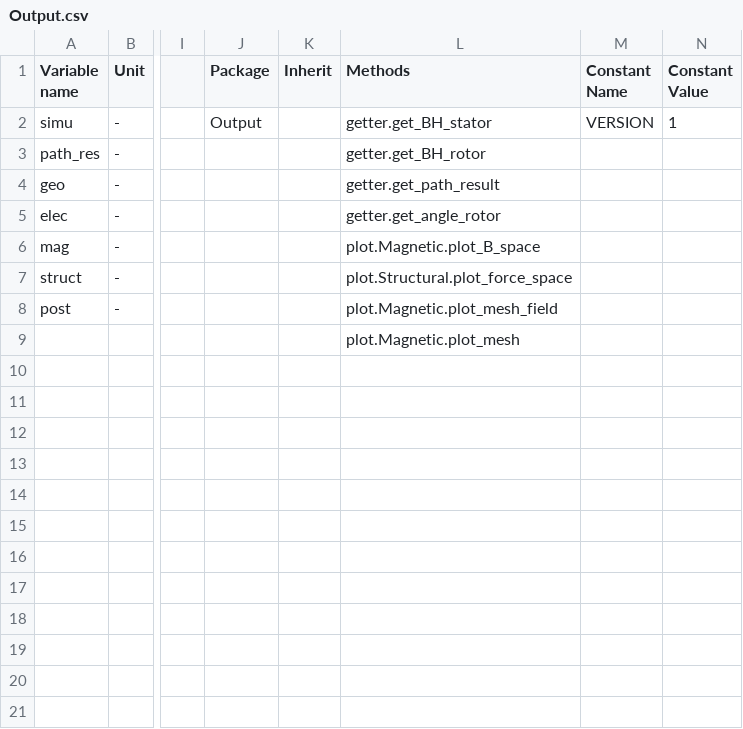
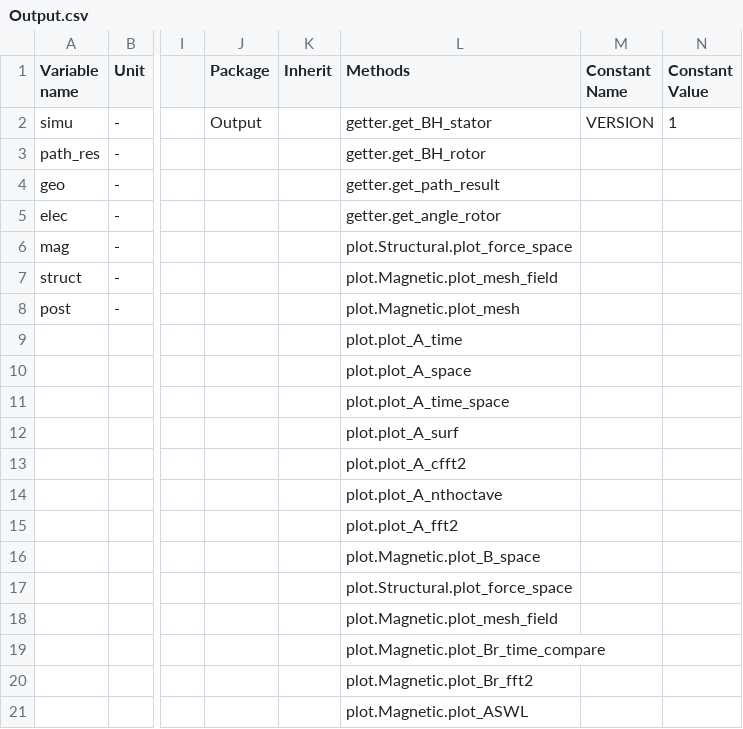
Before and after one commit to Eomys/pyleecan, a CSV file: Generator/ClassesRef/Output/Output.csv, drawn as a sheet; only a part is shown, gaps mark what is left out; rows hold the shown columns only; the diff names each change by its address in the sheet, - before the commit and + after, or states it on an @@ line.

Commit message:
[NF] Integrated SciDataTool based plot functions

```diff
--- a/Generator/ClassesRef/Output/Output.csv
+++ b/Generator/ClassesRef/Output/Output.csv
-L6 (Methods): plot.Magnetic.plot_B_space
+L6 (Methods): plot.Structural.plot_force_space
-L7 (Methods): plot.Structural.plot_force_space
+L7 (Methods): plot.Magnetic.plot_mesh_field
-L8 (Methods): plot.Magnetic.plot_mesh_field
+L8 (Methods): plot.Magnetic.plot_mesh
-L9 (Methods): plot.Magnetic.plot_mesh
+L9 (Methods): plot.plot_A_time
+row 10:  |  |  |  |  | plot.plot_A_space
+row 11:  |  |  |  |  | plot.plot_A_time_space
+row 12:  |  |  |  |  | plot.plot_A_surf
+row 13:  |  |  |  |  | plot.plot_A_cfft2
+row 14:  |  |  |  |  | plot.plot_A_nthoctave
+row 15:  |  |  |  |  | plot.plot_A_fft2
+row 16:  |  |  |  |  | plot.Magnetic.plot_B_space
+row 17:  |  |  |  |  | plot.Structural.plot_force_space
+row 18:  |  |  |  |  | plot.Magnetic.plot_mesh_field
+row 19:  |  |  |  |  | plot.Magnetic.plot_Br_time_compare
+row 20:  |  |  |  |  | plot.Magnetic.plot_Br_fft2
+row 21:  |  |  |  |  | plot.Magnetic.plot_ASWL
```
Also changed, not shown: Generator/ClassesRef/Output/OutMag.csv, 18 other files.
